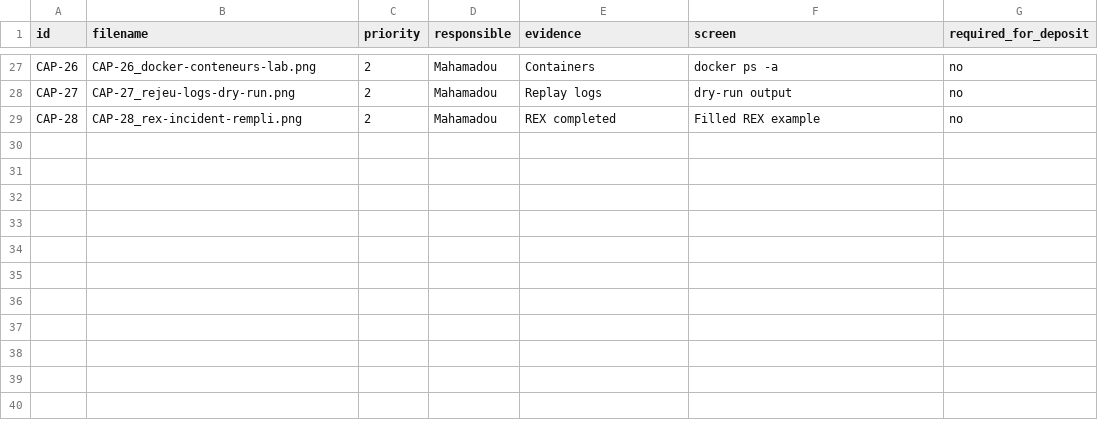
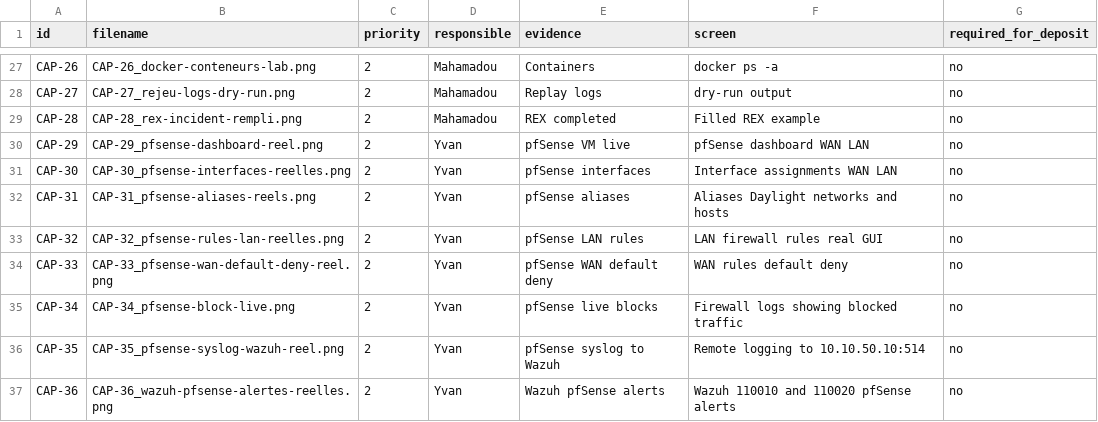
Before and after one commit to ivanfocsa/projet-m2-supdevinci, a CSV file: config/captures/daylight_capture_checklist.csv, drawn as a sheet; only a part is shown, gaps mark what is left out.

Commit message:
Add live Yvan pfSense evidence captures

```diff
--- a/config/captures/daylight_capture_checklist.csv
+++ b/config/captures/daylight_capture_checklist.csv
@@ -29 +29,9 @@ CAP-27,CAP-27_rejeu-logs-dry-run.png,2,Mahamadou,Replay logs,dry-run output,no
 CAP-28,CAP-28_rex-incident-rempli.png,2,Mahamadou,REX completed,Filled REX example,no
+CAP-29,CAP-29_pfsense-dashboard-reel.png,2,Yvan,pfSense VM live,pfSense dashboard WAN LAN,no
+CAP-30,CAP-30_pfsense-interfaces-reelles.png,2,Yvan,pfSense interfaces,Interface assignments WAN LAN,no
+CAP-31,CAP-31_pfsense-aliases-reels.png,2,Yvan,pfSense aliases,Aliases Daylight networks and hosts,no
+CAP-32,CAP-32_pfsense-rules-lan-reelles.png,2,Yvan,pfSense LAN rules,LAN firewall rules real GUI,no
+CAP-33,CAP-33_pfsense-wan-default-deny-reel.png,2,Yvan,pfSense WAN default deny,WAN rules default deny,no
+CAP-34,CAP-34_pfsense-block-live.png,2,Yvan,pfSense live blocks,Firewall logs showing blocked traffic,no
+CAP-35,CAP-35_pfsense-syslog-wazuh-reel.png,2,Yvan,pfSense syslog to Wazuh,Remote logging to 10.10.50.10:514,no
+CAP-36,CAP-36_wazuh-pfsense-alertes-reelles.png,2,Yvan,Wazuh pfSense alerts,Wazuh 110010 and 110020 pfSense alerts,no
```
Also changed, not shown: 17 other files.
